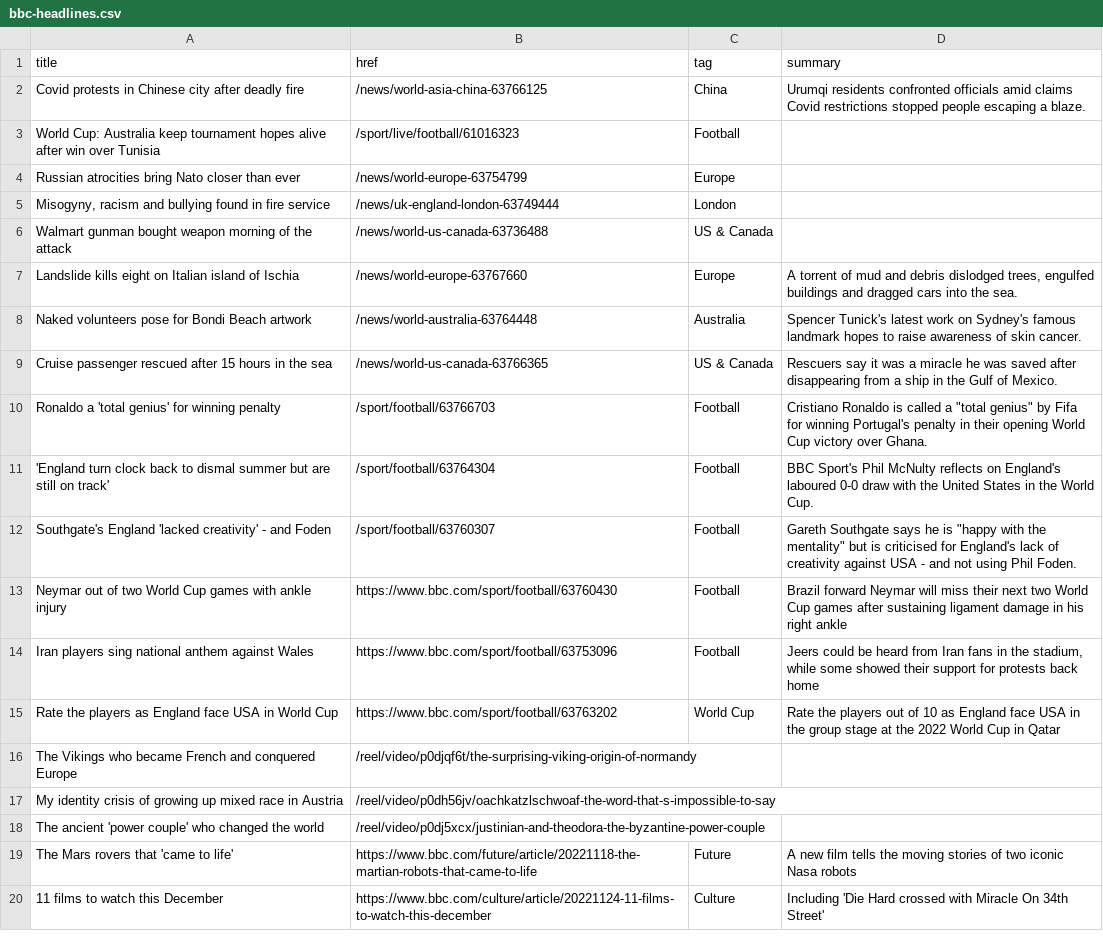
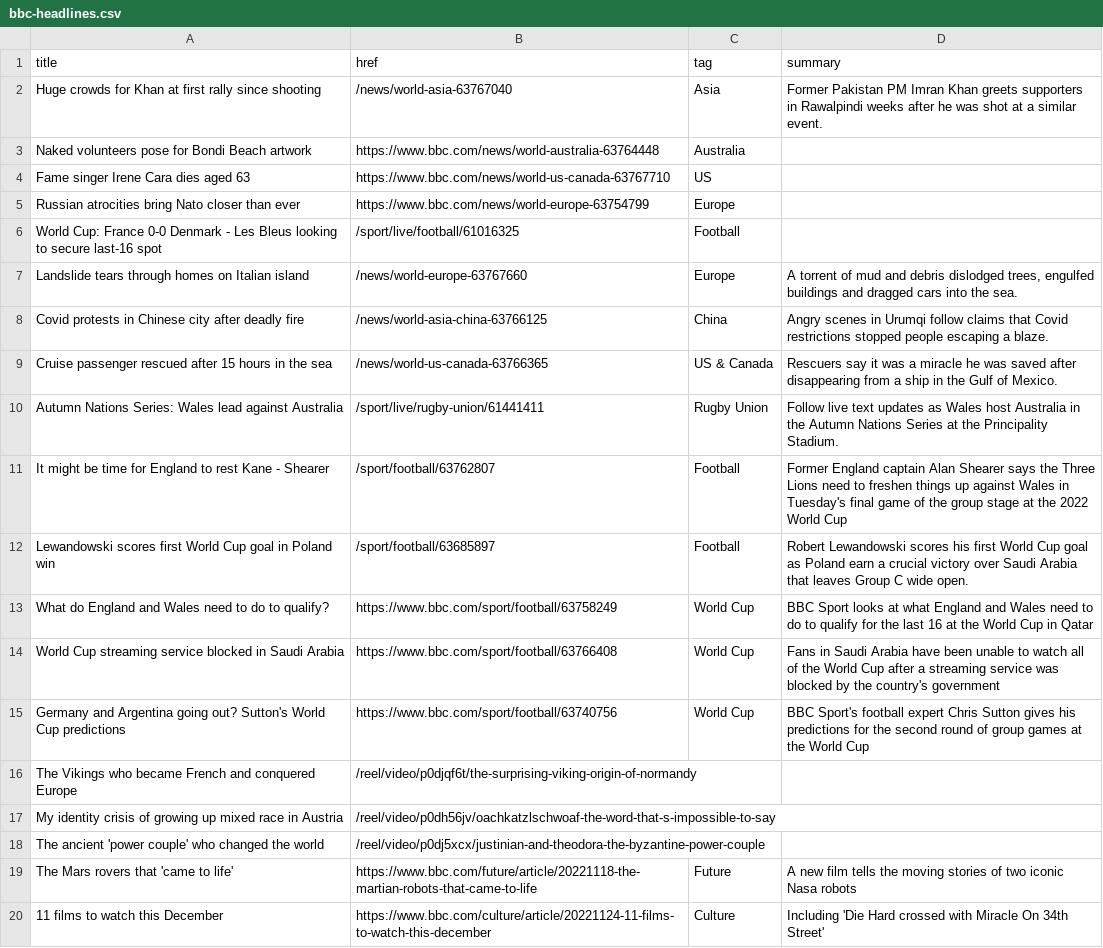
Before and after one commit to jsoma/autoscraper-changes, a CSV file: bbc-headlines.csv, drawn as a sheet; only a part is shown; the diff covers the shown part only.

```diff
--- a/bbc-headlines.csv
+++ b/bbc-headlines.csv
@@ -1,16 +1,16 @@
 title,href,tag,summary
-Covid protests in Chinese city after deadly fire,/news/world-asia-china-63766125,China,Urumqi residents confronted officials amid claims Covid restrictions stopped people escaping a blaze.
-World Cup: Australia keep tournament hopes alive after win over Tunisia,/sport/live/football/61016323,Football,
-Russian atrocities bring Nato closer than ever,/news/world-europe-63754799,Europe,
-"Misogyny, racism and bullying found in fire service",/news/uk-england-london-63749444,London,
-Walmart gunman bought weapon morning of the attack,/news/world-us-canada-63736488,US & Canada,
-Landslide kills eight on Italian island of Ischia,/news/world-europe-63767660,Europe,"A torrent of mud and debris dislodged trees, engulfed buildings and dragged cars into the sea."
-Naked volunteers pose for Bondi Beach artwork,/news/world-australia-63764448,Australia,Spencer Tunick's latest work on Sydney's famous landmark hopes to raise awareness of skin cancer.
+Huge crowds for Khan at first rally since shooting,/news/world-asia-63767040,Asia,Former Pakistan PM Imran Khan greets supporters in Rawalpindi weeks after he was shot at a similar event.
+Naked volunteers pose for Bondi Beach artwork,https://www.bbc.com/news/world-australia-63764448,Australia,
+Fame singer Irene Cara dies aged 63,https://www.bbc.com/news/world-us-canada-63767710,US,
+Russian atrocities bring Nato closer than ever,https://www.bbc.com/news/world-europe-63754799,Europe,
+World Cup: France 0-0 Denmark - Les Bleus looking to secure last-16 spot,/sport/live/football/61016325,Football,
+Landslide tears through homes on Italian island,/news/world-europe-63767660,Europe,"A torrent of mud and debris dislodged trees, engulfed buildings and dragged cars into the sea."
+Covid protests in Chinese city after deadly fire,/news/world-asia-china-63766125,China,Angry scenes in Urumqi follow claims that Covid restrictions stopped people escaping a blaze.
 Cruise passenger rescued after 15 hours in the sea,/news/world-us-canada-63766365,US & Canada,Rescuers say it was a miracle he was saved after disappearing from a ship in the Gulf of Mexico.
-Ronaldo a 'total genius' for winning penalty,/sport/football/63766703,Football,"Cristiano Ronaldo is called a ""total genius"" by Fifa for winning Portugal's penalty in their opening World Cup victory over Ghana."
-'England turn clock back to dismal summer but are still on track',/sport/football/63764304,Football,BBC Sport's Phil McNulty reflects on England's laboured 0-0 draw with the United States in the World Cup.
-Southgate's England 'lacked creativity' - and Foden,/sport/football/63760307,Football,"Gareth Southgate says he is ""happy with the mentality"" but is criticised for England's lack of creativity against USA - and not using Phil Foden."
-Neymar out of two World Cup games with ankle injury,https://www.bbc.com/sport/football/63760430,Football,Brazil forward Neymar will miss their next two World Cup games after sustaining ligament damage in his right ankle
-Iran players sing national anthem against Wales,https://www.bbc.com/sport/football/63753096,Football,"Jeers could be heard from Iran fans in the stadium, while some showed their support for protests back home"
-Rate the players as England face USA in World Cup,https://www.bbc.com/sport/football/63763202,World Cup,Rate the players out of 10 as England face USA in the group stage at the 2022 World Cup in Qatar
+Autumn Nations Series: Wales lead against Australia,/sport/live/rugby-union/61441411,Rugby Union,Follow live text updates as Wales host Australia in the Autumn Nations Series at the Principality Stadium.
+It might be time for England to rest Kane - Shearer,/sport/football/63762807,Football,Former England captain Alan Shearer says the Three Lions need to freshen things up against Wales in Tuesday's final game of the group stage at the 2022 World Cup
+Lewandowski scores first World Cup goal in Poland win,/sport/football/63685897,Football,Robert Lewandowski scores his first World Cup goal as Poland earn a crucial victory over Saudi Arabia that leaves Group C wide open.
+What do England and Wales need to do to qualify?,https://www.bbc.com/sport/football/63758249,World Cup,BBC Sport looks at what England and Wales need to do to qualify for the last 16 at the World Cup in Qatar
+World Cup streaming service blocked in Saudi Arabia,https://www.bbc.com/sport/football/63766408,World Cup,Fans in Saudi Arabia have been unable to watch all of the World Cup after a streaming service was blocked by the country's government
+Germany and Argentina going out? Sutton's World Cup predictions,https://www.bbc.com/sport/football/63740756,World Cup,BBC Sport's football expert Chris Sutton gives his predictions for the second round of group games at the World Cup
 The Vikings who became French and conquered Europe,/reel/video/p0djqf6t/the-surprising-viking-origin-of-normandy,,
```
Also changed, not shown: 2 added rows, 2 removed rows, 1 moved row and 1 edited cell elsewhere in this file.
